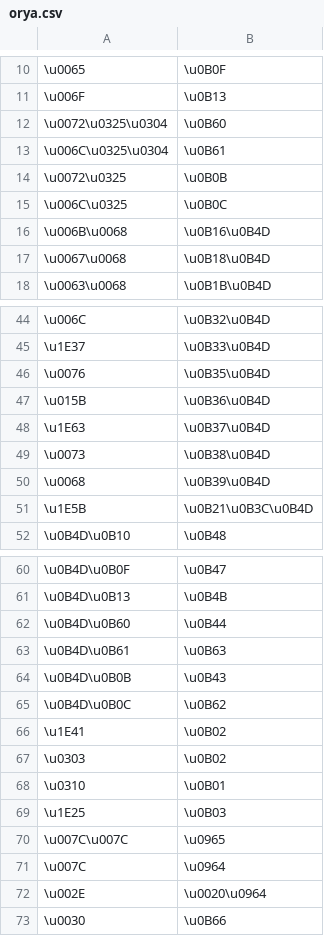
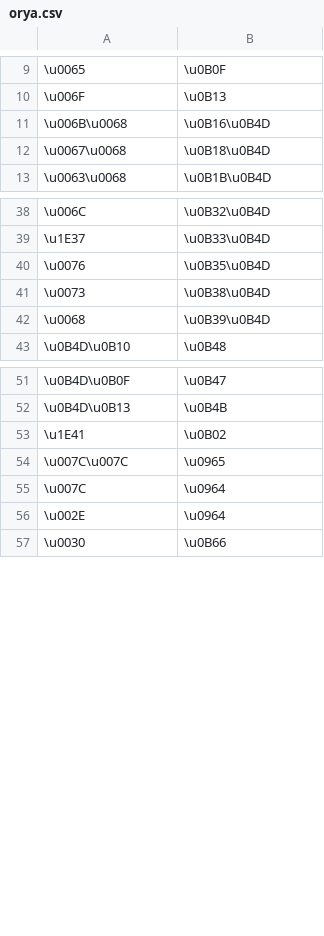
Before and after one commit to paa-li/conv, a CSV file: orya.csv, drawn as a sheet; only a part is shown, gaps mark what is left out; the diff covers the shown part only.

Commit message:
Update orya.csv

```diff
--- a/orya.csv
+++ b/orya.csv
@@ -11,6 +10,2 @@
 \u006F,\u0B13
-\u0072\u0325\u0304,\u0B60
-\u006C\u0325\u0304,\u0B61
-\u0072\u0325,\u0B0B
-\u006C\u0325,\u0B0C
 \u006B\u0068,\u0B16\u0B4D
@@ -46,7 +40,4 @@
 \u0076,\u0B35\u0B4D
-\u015B,\u0B36\u0B4D
-\u1E63,\u0B37\u0B4D
 \u0073,\u0B38\u0B4D
 \u0068,\u0B39\u0B4D
-\u1E5B,\u0B21\u0B3C\u0B4D
 \u0B4D\u0B10,\u0B48
@@ -61,13 +52,6 @@
 \u0B4D\u0B13,\u0B4B
-\u0B4D\u0B60,\u0B44
-\u0B4D\u0B61,\u0B63
-\u0B4D\u0B0B,\u0B43
-\u0B4D\u0B0C,\u0B62
 \u1E41,\u0B02
-\u0303,\u0B02
-\u0310,\u0B01
-\u1E25,\u0B03
 \u007C\u007C,\u0965
 \u007C,\u0964
-\u002E,\u0020\u0964
+\u002E,\u0964
 \u0030,\u0B66
```
Also changed, not shown: 2 removed rows elsewhere in this file.
